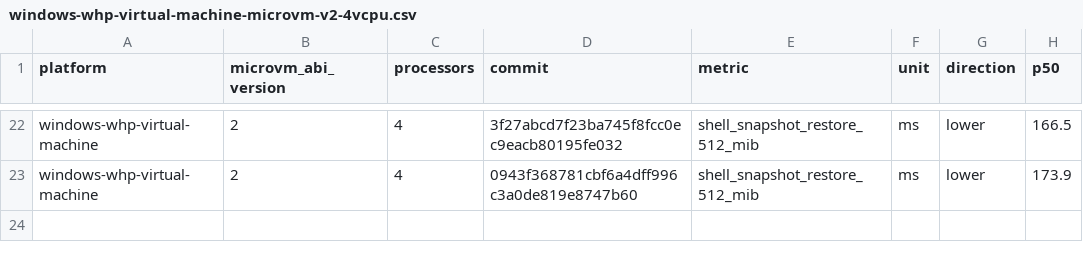
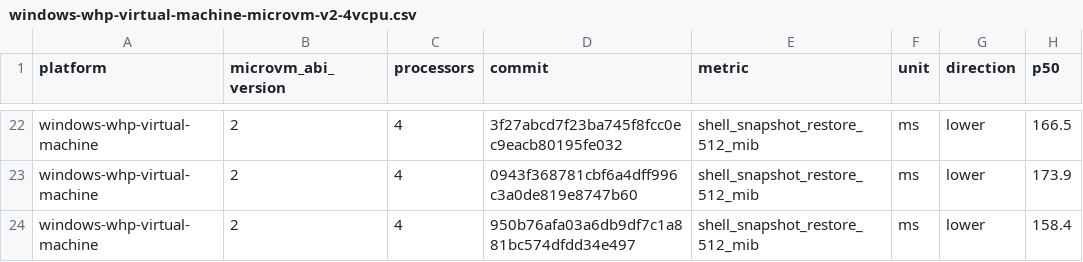
Before and after one commit to microsoft/nvx, a CSV file: data/windows-whp-virtual-machine-microvm-v2-4vcpu.csv, drawn as a sheet; only a part is shown, gaps mark what is left out.

```diff
--- a/data/windows-whp-virtual-machine-microvm-v2-4vcpu.csv
+++ b/data/windows-whp-virtual-machine-microvm-v2-4vcpu.csv
@@ -23 +23,2 @@ windows-whp-virtual-machine,2,4,3f27abcd7f23ba745f8fcc0ec9eacb80195fe032,shell_s
 windows-whp-virtual-machine,2,4,0943f368781cbf6a4dff996c3a0de819e8747b60,shell_snapshot_restore_512_mib,ms,lower,173.9
+windows-whp-virtual-machine,2,4,950b76afa03a6db9df7c1a881bc574dfdd34e497,shell_snapshot_restore_512_mib,ms,lower,158.4
```
Also changed, not shown: data/linux-kvm-virtual-machine-microvm-v2-1vcpu.csv, data/linux-mshv-virtual-machine-microvm-v2-1vcpu.csv, 9 other files.
